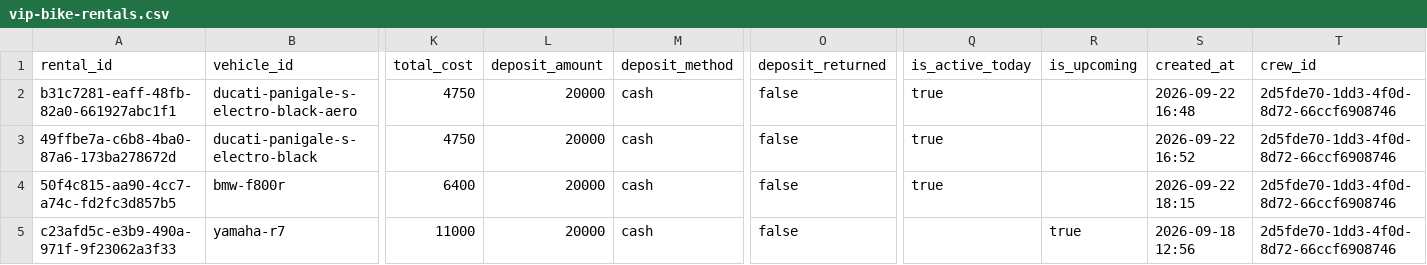
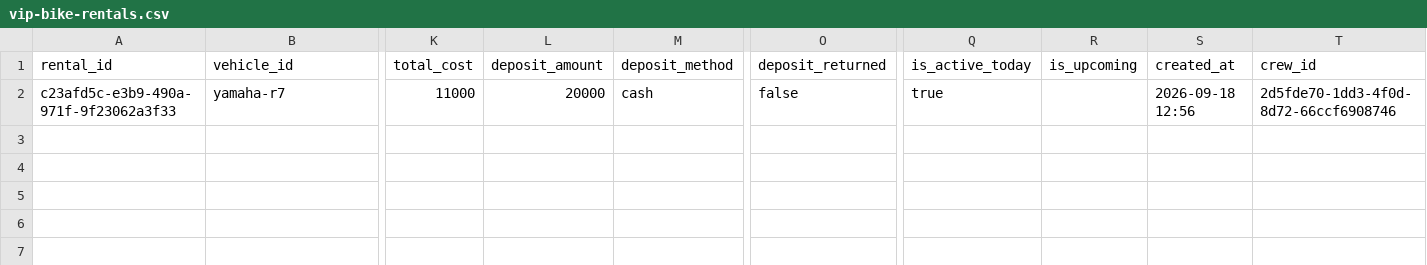
Before and after one commit to salavey13/carTest, a CSV file: public/docs/autoreply/vip-bike-rentals.csv, drawn as a sheet; only a part is shown, gaps mark what is left out; removed rows and columns are numbered as before the commit, all else as after; rows hold the shown columns only; the diff names each change by its address in the sheet, - before the commit and + after, or states it on an @@ line.

Commit message:
chore(rentals): regenerate active rentals CSV from Supabase

```diff
--- a/public/docs/autoreply/vip-bike-rentals.csv
+++ b/public/docs/autoreply/vip-bike-rentals.csv
-row 2: b31c7281-eaff-48fb-82a0-661927abc1f1 | ducati-panigale-s-electro-black-aero | 4750 | 20000 | cash | false | true |  | 2026-09-22 16:48 | 2d5fde70-1dd3-4f0d-8d72-66ccf6908746
-row 3: 49ffbe7a-c6b8-4ba0-87a6-173ba278672d | ducati-panigale-s-electro-black | 4750 | 20000 | cash | false | true |  | 2026-09-22 16:52 | 2d5fde70-1dd3-4f0d-8d72-66ccf6908746
-row 4: 50f4c815-aa90-4cc7-a74c-fd2fc3d857b5 | bmw-f800r | 6400 | 20000 | cash | false | true |  | 2026-09-22 18:15 | 2d5fde70-1dd3-4f0d-8d72-66ccf6908746
-Q2 (is_active_today): (empty)
+Q2 (is_active_today): true
-R2 (is_upcoming): true
+R2 (is_upcoming): (empty)
```
